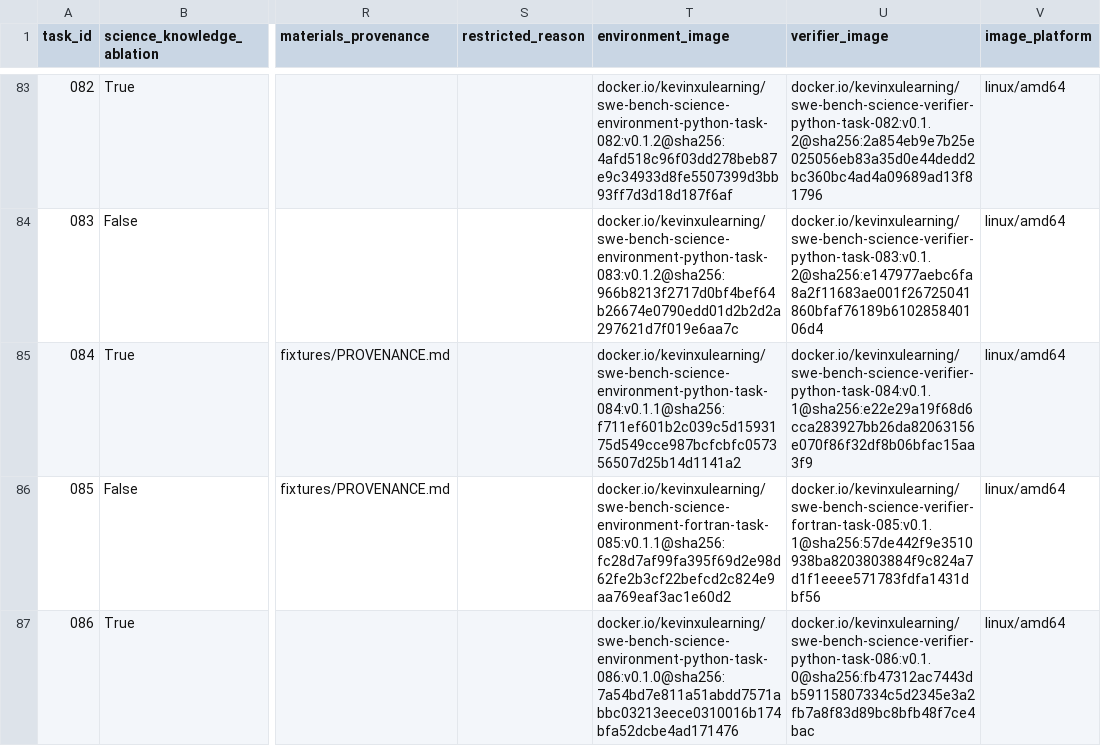
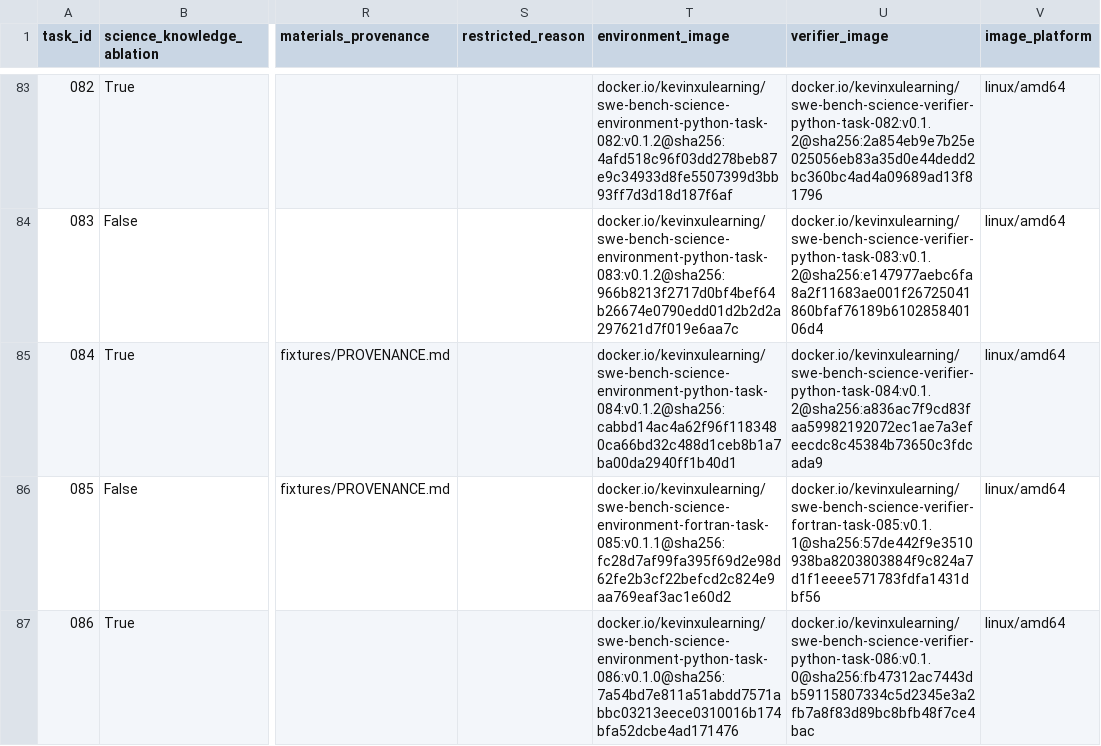
Before and after one commit to OpenMOSS/SWE-bench-Science, a CSV file: huggingface/data/tasks.csv, drawn as a sheet; only a part is shown, gaps mark what is left out; the diff names each change by its address in the sheet, - before the commit and + after, or states it on an @@ line.

Commit message:
Repair task084 dpdata runtime images

```diff
--- a/huggingface/data/tasks.csv
+++ b/huggingface/data/tasks.csv
-T85 (environment_image): docker.io/kevinxulearning/swe-bench-science-environment-python-task-084:v0.1.1@sha256:f711ef601b2c039c5d1593175d549cce987bcfcbfc057356507d25b14d1141a2
+T85 (environment_image): docker.io/kevinxulearning/swe-bench-science-environment-python-task-084:v0.1.2@sha256:cabbd14ac4a62f96f1183480ca66bd32c488d1ceb8b1a7ba00da2940ff1b40d1
-U85 (verifier_image): docker.io/kevinxulearning/swe-bench-science-verifier-python-task-084:v0.1.1@sha256:e22e29a19f68d6cca283927bb26da82063156e070f86f32df8b06bfac15aa3f9
+U85 (verifier_image): docker.io/kevinxulearning/swe-bench-science-verifier-python-task-084:v0.1.2@sha256:a836ac7f9cd83faa59982192072ec1ae7a3efeecdc8c45384b73650c3fdcada9
```
Also changed, not shown: 5 other files.
